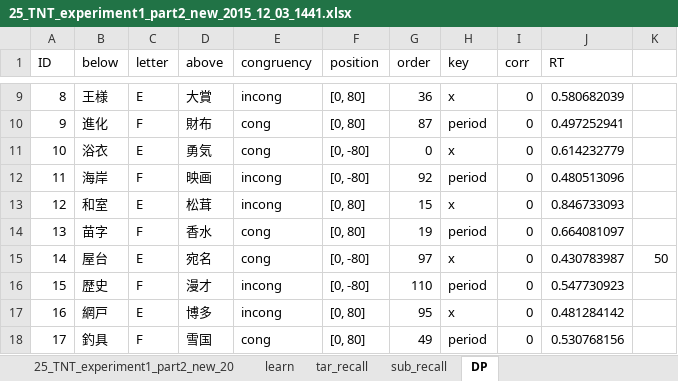
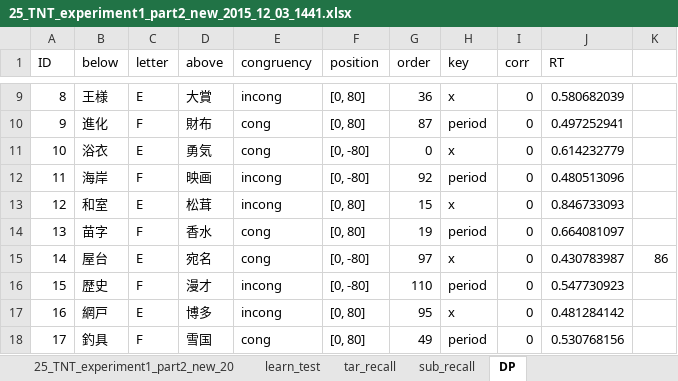
Before and after one commit to snishiyama/TNT-DP, an Excel workbook: exp/data/exp2/25_TNT_experiment1_part2_new_2015_12_03_1441.xlsx, sheet DP, drawn as a sheet; only a part is shown, gaps mark what is left out; values as stored, in another font and other column widths than the file's, no borders; the diff names each change by its address in the sheet, - before the commit and + after, or states it on an @@ line.

```diff
--- a/exp/data/exp2/25_TNT_experiment1_part2_new_2015_12_03_1441.xlsx (sheet DP)
+++ b/exp/data/exp2/25_TNT_experiment1_part2_new_2015_12_03_1441.xlsx (sheet DP)
-sheet tab: learn
+sheet tab: learn_test
-K15: 50
+K15: 86
```
Also changed, not shown: exp/data/exp2/13_TNT_experiment1_part2_new_2015_12_03_1307.xlsx, exp/data/exp2/32_TNT_experiment1_part2_new_2015_12_04_1317.xlsx, 52 other files.
